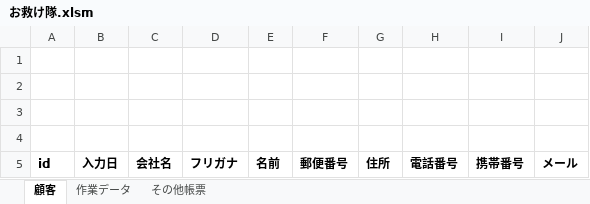
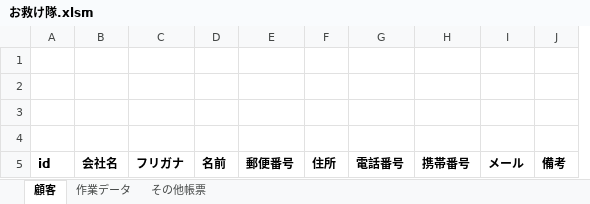
Before and after one commit to ShiccaRorl/waku_waku_homepage, an Excel workbook: エレメント/お救け隊.xlsm, sheet 顧客, drawn as a sheet; values as stored, in another font and other column widths than the file's, no borders; charts and pictures not drawn; removed rows and columns are numbered as before the commit, all else as after; the diff names each change by its address in the sheet, - before the commit and + after, or states it on an @@ line.

Commit message:
asa

```diff
--- a/エレメント/お救け隊.xlsm (sheet 顧客)
+++ b/エレメント/お救け隊.xlsm (sheet 顧客)
-column B, row 5: 入力日
+column J, row 5: 備考
```
Also changed, not shown: sheet 作業データ, charts or pictures.
